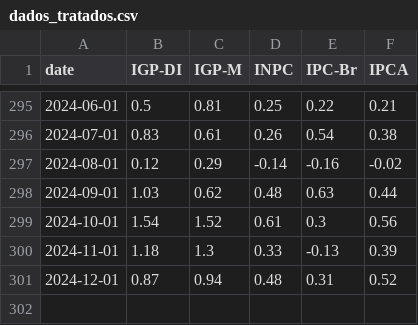
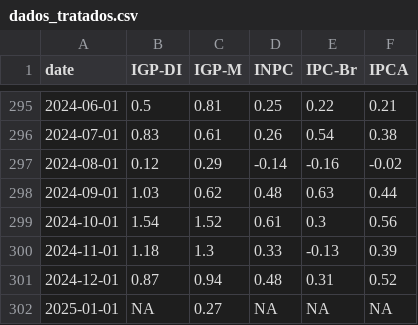
Before and after one commit to profmarquinhos/teste1, a CSV file: dados_tratados.csv, drawn as a sheet; only a part is shown, gaps mark what is left out.

```diff
--- a/dados_tratados.csv
+++ b/dados_tratados.csv
@@ -301 +301,2 @@ date,IGP-DI,IGP-M,INPC,IPC-Br,IPCA
 2024-12-01,0.87,0.94,0.48,0.31,0.52
+2025-01-01,NA,0.27,NA,NA,NA
```
Also changed, not shown: 1 other file.
